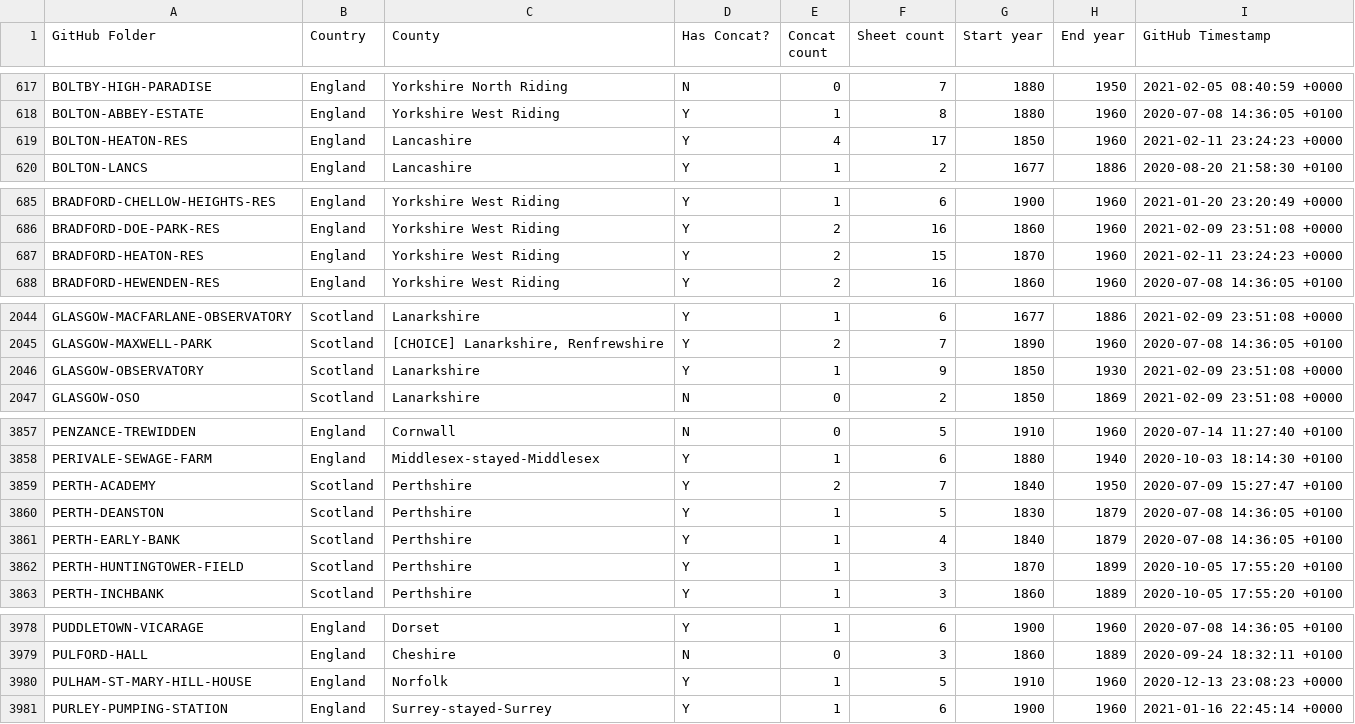
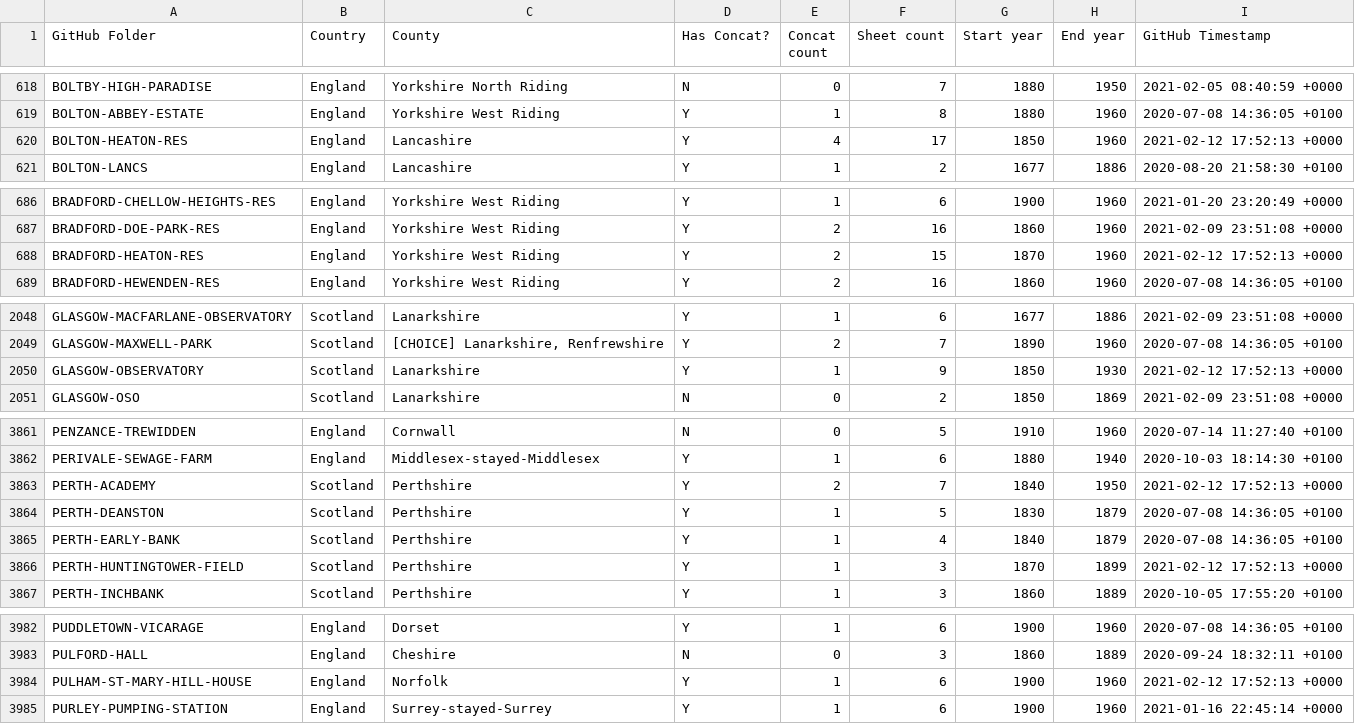
Before and after one commit to rjmeats/BritishRainfall, a CSV file: Locations/Rainfall-Rescue-Concatenation-Summary.csv, drawn as a sheet; only a part is shown, gaps mark what is left out; the diff covers the shown part only.

```diff
--- a/Locations/Rainfall-Rescue-Concatenation-Summary.csv
+++ b/Locations/Rainfall-Rescue-Concatenation-Summary.csv
@@ -618,3 +619,3 @@ BOLTBY-HIGH-PARADISE,England,Yorkshire North Riding,N,0,7,1880,1950,2021-02-05 0
 BOLTON-ABBEY-ESTATE,England,Yorkshire West Riding,Y,1,8,1880,1960,2020-07-08 14:36:05 +0100
-BOLTON-HEATON-RES,England,Lancashire,Y,4,17,1850,1960,2021-02-11 23:24:23 +0000
+BOLTON-HEATON-RES,England,Lancashire,Y,4,17,1850,1960,2021-02-12 17:52:13 +0000
 BOLTON-LANCS,England,Lancashire,Y,1,2,1677,1886,2020-08-20 21:58:30 +0100
@@ -686,3 +687,3 @@ BRADFORD-CHELLOW-HEIGHTS-RES,England,Yorkshire West Riding,Y,1,6,1900,1960,2021-
 BRADFORD-DOE-PARK-RES,England,Yorkshire West Riding,Y,2,16,1860,1960,2021-02-09 23:51:08 +0000
-BRADFORD-HEATON-RES,England,Yorkshire West Riding,Y,2,15,1870,1960,2021-02-11 23:24:23 +0000
+BRADFORD-HEATON-RES,England,Yorkshire West Riding,Y,2,15,1870,1960,2021-02-12 17:52:13 +0000
 BRADFORD-HEWENDEN-RES,England,Yorkshire West Riding,Y,2,16,1860,1960,2020-07-08 14:36:05 +0100
@@ -2045,3 +2049,3 @@ GLASGOW-MACFARLANE-OBSERVATORY,Scotland,Lanarkshire,Y,1,6,1677,1886,2021-02-09 2
 GLASGOW-MAXWELL-PARK,Scotland,"[CHOICE] Lanarkshire, Renfrewshire",Y,2,7,1890,1960,2020-07-08 14:36:05 +0100
-GLASGOW-OBSERVATORY,Scotland,Lanarkshire,Y,1,9,1850,1930,2021-02-09 23:51:08 +0000
+GLASGOW-OBSERVATORY,Scotland,Lanarkshire,Y,1,9,1850,1930,2021-02-12 17:52:13 +0000
 GLASGOW-OSO,Scotland,Lanarkshire,N,0,2,1850,1869,2021-02-09 23:51:08 +0000
@@ -3858,6 +3862,6 @@ PENZANCE-TREWIDDEN,England,Cornwall,N,0,5,1910,1960,2020-07-14 11:27:40 +0100
 PERIVALE-SEWAGE-FARM,England,Middlesex-stayed-Middlesex,Y,1,6,1880,1940,2020-10-03 18:14:30 +0100
-PERTH-ACADEMY,Scotland,Perthshire,Y,2,7,1840,1950,2020-07-09 15:27:47 +0100
+PERTH-ACADEMY,Scotland,Perthshire,Y,2,7,1840,1950,2021-02-12 17:52:13 +0000
 PERTH-DEANSTON,Scotland,Perthshire,Y,1,5,1830,1879,2020-07-08 14:36:05 +0100
 PERTH-EARLY-BANK,Scotland,Perthshire,Y,1,4,1840,1879,2020-07-08 14:36:05 +0100
-PERTH-HUNTINGTOWER-FIELD,Scotland,Perthshire,Y,1,3,1870,1899,2020-10-05 17:55:20 +0100
+PERTH-HUNTINGTOWER-FIELD,Scotland,Perthshire,Y,1,3,1870,1899,2021-02-12 17:52:13 +0000
 PERTH-INCHBANK,Scotland,Perthshire,Y,1,3,1860,1889,2020-10-05 17:55:20 +0100
@@ -3979,3 +3983,3 @@ PUDDLETOWN-VICARAGE,England,Dorset,Y,1,6,1900,1960,2020-07-08 14:36:05 +0100
 PULFORD-HALL,England,Cheshire,N,0,3,1860,1889,2020-09-24 18:32:11 +0100
-PULHAM-ST-MARY-HILL-HOUSE,England,Norfolk,Y,1,5,1910,1960,2020-12-13 23:08:23 +0000
+PULHAM-ST-MARY-HILL-HOUSE,England,Norfolk,Y,1,6,1900,1960,2021-02-12 17:52:13 +0000
 PURLEY-PUMPING-STATION,England,Surrey-stayed-Surrey,Y,1,6,1900,1960,2021-01-16 22:45:14 +0000
```
Also changed, not shown: 6 added rows and 12 edited cells elsewhere in this file, Locations/Rainfall-Rescue-Grid-Refs.csv, 6 other files.
